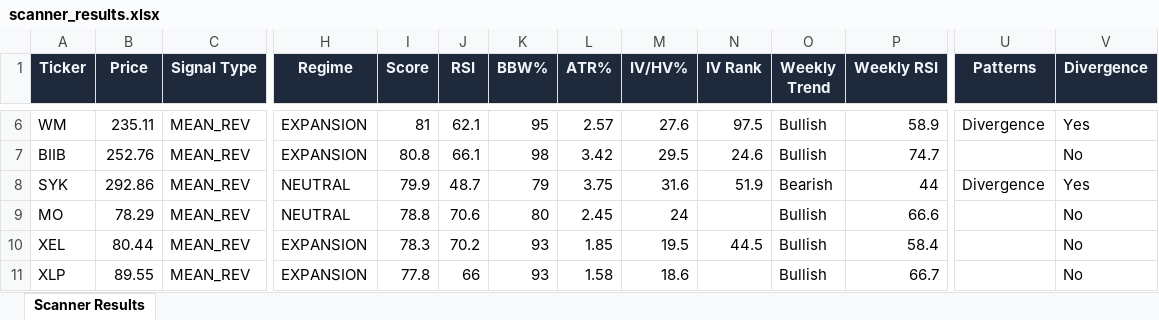
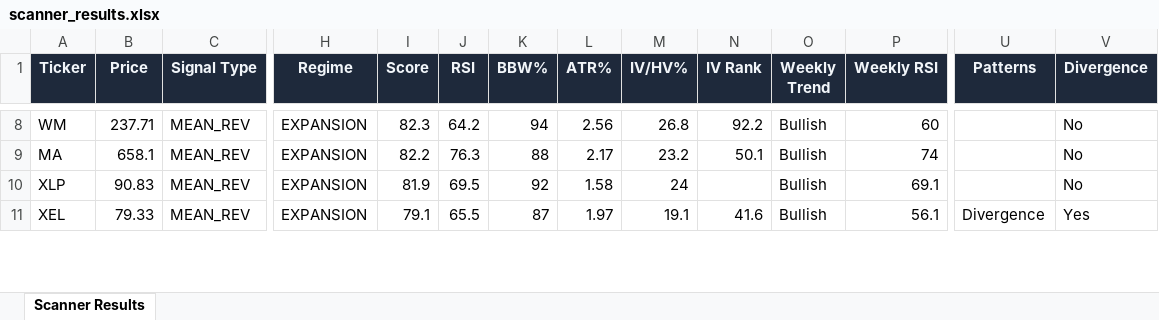
Before and after one commit to 6000rr4n/BM-screener, an Excel workbook: output/scanner_results.xlsx, sheet Scanner Results, drawn as a sheet; only a part is shown, gaps mark what is left out; values as stored, in another font and other column widths than the file's, no borders; removed rows and columns are numbered as before the commit, all else as after; rows hold the shown columns only; the diff covers the shown part only; the diff names each change by its address in the sheet, - before the commit and + after, or states it on an @@ line.

```diff
--- a/output/scanner_results.xlsx (sheet Scanner Results)
+++ b/output/scanner_results.xlsx (sheet Scanner Results)
-B8 (Price): 235.11
+B8 (Price): 237.71
-I8 (Score): 81
+I8 (Score): 82.3
-J8 (RSI): 62.1
+J8 (RSI): 64.2
-K8 (BBW%): 95
+K8 (BBW%): 94
-L8 (ATR%): 2.57
+L8 (ATR%): 2.56
-M8 (IV/HV%): 27.6
+M8 (IV/HV%): 26.8
-N8 (IV Rank): 97.5
+N8 (IV Rank): 92.2
-P8 (Weekly RSI): 58.9
+P8 (Weekly RSI): 60
-U8 (Patterns): Divergence
+U8 (Patterns): (empty)
-V8 (Divergence): Yes
+V8 (Divergence): No
-A9 (Ticker): BIIB
+A9 (Ticker): MA
-B9 (Price): 252.76
+B9 (Price): 658.1
-I9 (Score): 80.8
+I9 (Score): 82.2
-J9 (RSI): 66.1
+J9 (RSI): 76.3
-K9 (BBW%): 98
+K9 (BBW%): 88
-L9 (ATR%): 3.42
+L9 (ATR%): 2.17
-M9 (IV/HV%): 29.5
+M9 (IV/HV%): 23.2
-N9 (IV Rank): 24.6
+N9 (IV Rank): 50.1
-P9 (Weekly RSI): 74.7
+P9 (Weekly RSI): 74
-row 8: SYK | 292.86 | MEAN_REV | NEUTRAL | 79.9 | 48.7 | 79 | 3.75 | 31.6 | 51.9 | Bearish | 44 | Divergence | Yes
-row 9: MO | 78.29 | MEAN_REV | NEUTRAL | 78.8 | 70.6 | 80 | 2.45 | 24 |  | Bullish | 66.6 |  | No
-row 10: XEL | 80.44 | MEAN_REV | EXPANSION | 78.3 | 70.2 | 93 | 1.85 | 19.5 | 44.5 | Bullish | 58.4 |  | No
-B10 (Price): 89.55
+B10 (Price): 90.83
-I10 (Score): 77.8
+I10 (Score): 81.9
-J10 (RSI): 66
+J10 (RSI): 69.5
-K10 (BBW%): 93
+K10 (BBW%): 92
-M10 (IV/HV%): 18.6
+M10 (IV/HV%): 24
-P10 (Weekly RSI): 66.7
+P10 (Weekly RSI): 69.1
+row 11: XEL | 79.33 | MEAN_REV | EXPANSION | 79.1 | 65.5 | 87 | 1.97 | 19.1 | 41.6 | Bullish | 56.1 | Divergence | Yes
```
Also changed, not shown: 18 added rows, 20 removed rows and 253 edited cells elsewhere in this sheet, 1 other file.
